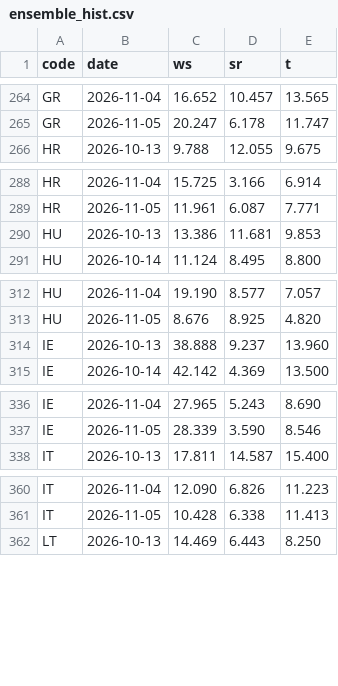
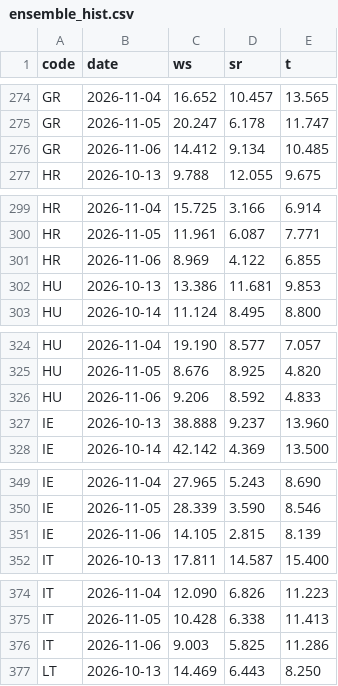
Before and after one commit to ilbakarol-ui/miks-energii, a CSV file: data/shared_weather/ensemble_hist.csv, drawn as a sheet; only a part is shown, gaps mark what is left out; the diff covers the shown part only; the diff names each change by its address in the sheet, - before the commit and + after, or states it on an @@ line.

```diff
--- a/data/shared_weather/ensemble_hist.csv
+++ b/data/shared_weather/ensemble_hist.csv
+row 276: GR | 2026-11-06 | 14.412 | 9.134 | 10.485
+row 301: HR | 2026-11-06 | 8.969 | 4.122 | 6.855
+row 326: HU | 2026-11-06 | 9.206 | 8.592 | 4.833
+row 351: IE | 2026-11-06 | 14.105 | 2.815 | 8.139
+row 376: IT | 2026-11-06 | 9.003 | 5.825 | 11.286
```
Also changed, not shown: 20 added rows elsewhere in this file, 2 other files.
